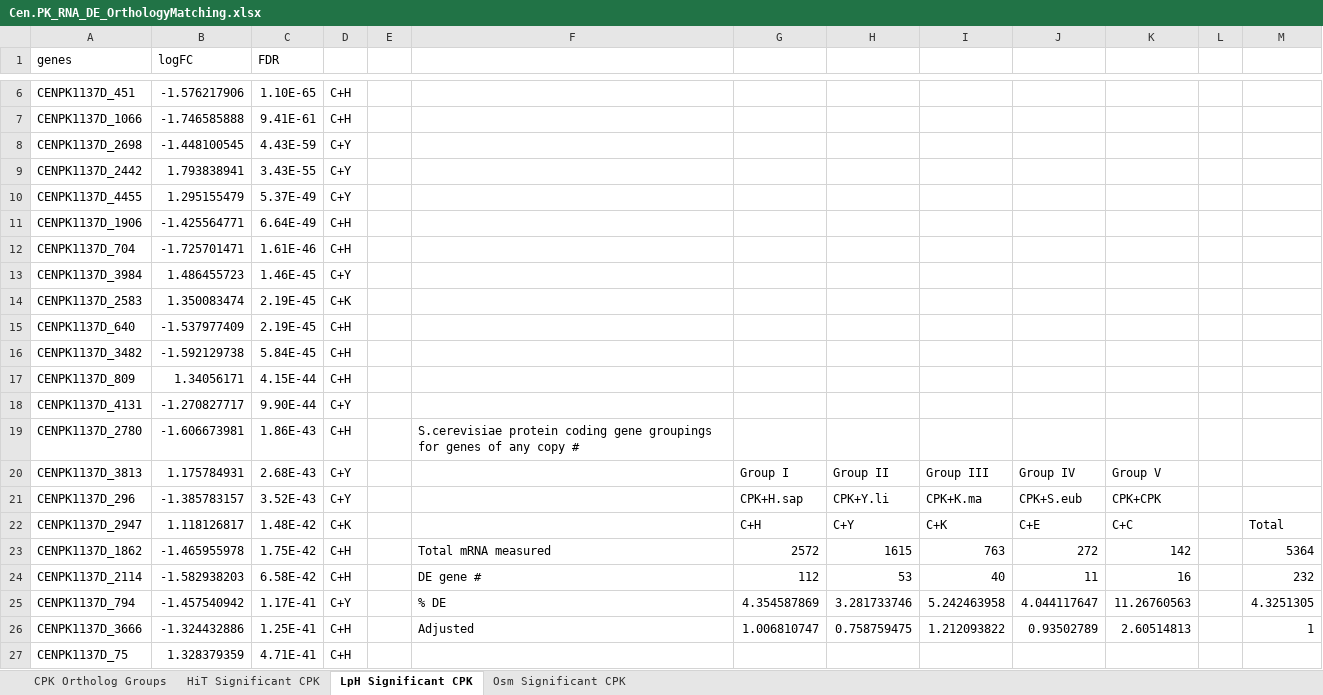
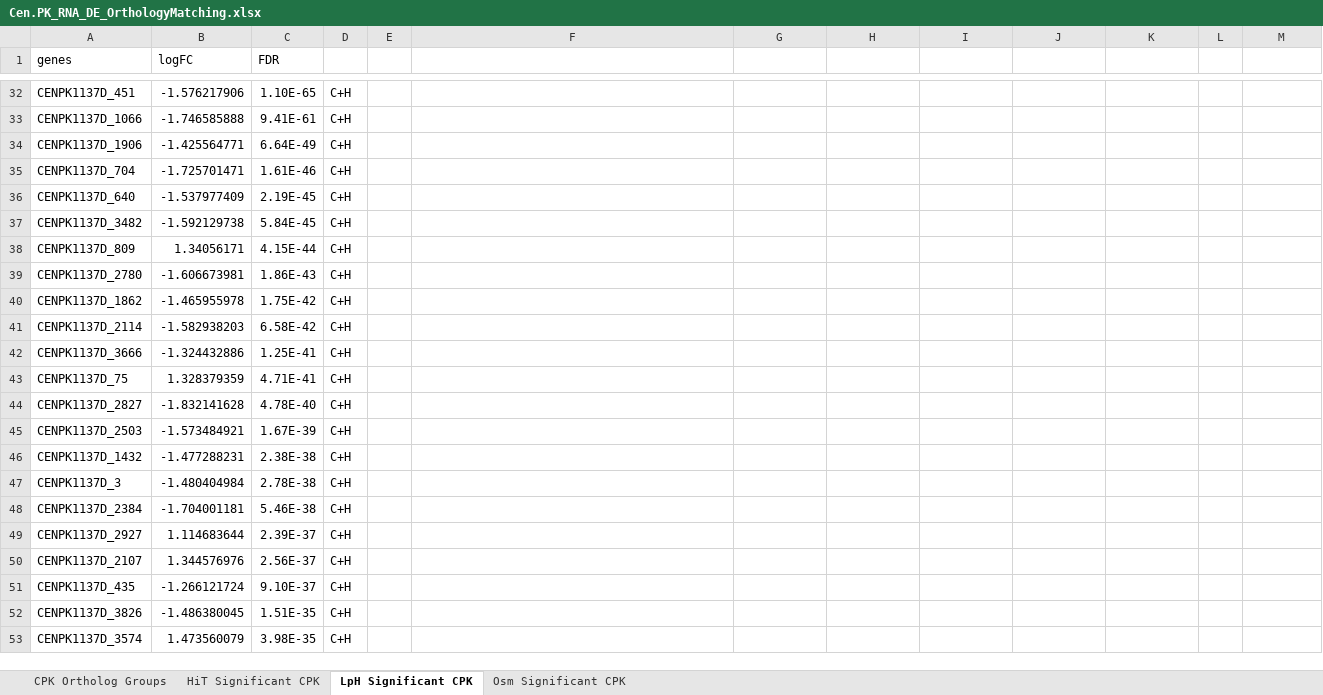
Before and after one commit to SysBioChalmers/OrthOmics, an Excel workbook: Figure3 and Supplement3/cpk/Cen.PK_RNA_DE_OrthologyMatching.xlsx, sheet LpH Significant CPK, drawn as a sheet; only a part is shown, gaps mark what is left out; the shorter side is filled out with more unchanged rows; values as stored, in another font and other column widths than the file's, no borders; removed rows and columns are numbered as before the commit, all else as after; the diff covers the shown part only; the diff names each change by its address in the sheet, - before the commit and + after, or states it on an @@ line.

```diff
--- a/Figure3 and Supplement3/cpk/Cen.PK_RNA_DE_OrthologyMatching.xlsx (sheet LpH Significant CPK)
+++ b/Figure3 and Supplement3/cpk/Cen.PK_RNA_DE_OrthologyMatching.xlsx (sheet LpH Significant CPK)
@@ row 8 moved to row 181: CENPK1137D_2698 @@
@@ row 9 moved to row 182: CENPK1137D_2442 @@
@@ row 10 moved to row 183: CENPK1137D_4455 @@
@@ row 13 moved to row 184: CENPK1137D_3984 @@
@@ row 14 moved to row 141: CENPK1137D_2583 @@
@@ row 18 moved to row 185: CENPK1137D_4131 @@
-F39: S.cerevisiae protein coding gene groupings for genes of any copy #
+F39: (empty)
-row 20: CENPK1137D_3813 | 1.175784931 | 2.68E-43 | C+Y |  |  | Group I | Group II | Group III | Group IV | Group V
-row 21: CENPK1137D_296 | -1.385783157 | 3.52E-43 | C+Y |  |  | CPK+H.sap | CPK+Y.li | CPK+K.ma | CPK+S.eub | CPK+CPK
-row 22: CENPK1137D_2947 | 1.118126817 | 1.48E-42 | C+K |  |  | C+H | C+Y | C+K | C+E | C+C |  | Total
-F40: Total mRNA measured
+F40: (empty)
-G40: 2572
+G40: (empty)
-H40: 1615
+H40: (empty)
-I40: 763
+I40: (empty)
-J40: 272
+J40: (empty)
-K40: 142
+K40: (empty)
-M40: 5364
+M40: (empty)
-F41: DE gene #
+F41: (empty)
-G41: 112
+G41: (empty)
-H41: 53
+H41: (empty)
-I41: 40
+I41: (empty)
-J41: 11
+J41: (empty)
-K41: 16
+K41: (empty)
-M41: 232
+M41: (empty)
-row 25: CENPK1137D_794 | -1.457540942 | 1.17E-41 | C+Y |  | % DE | 4.354587869 | 3.281733746 | 5.242463958 | 4.044117647 | 11.26760563 |  | 4.3251305
-F42: Adjusted
+F42: (empty)
-G42: 1.006810747
+G42: (empty)
-H42: 0.758759475
+H42: (empty)
-I42: 1.212093822
+I42: (empty)
-J42: 0.93502789
+J42: (empty)
-K42: 2.60514813
+K42: (empty)
-M42: 1
+M42: (empty)
```
Also changed, not shown: 12 added rows, 8 removed rows and 97 moved rows elsewhere in this sheet, sheet CPK Ortholog Groups, sheet Osm Significant CPK, sheet HiT Significant CPK, Figure3 and Supplement3/cpk/CPK_detectedRNA_orthogroups.xlsx.
